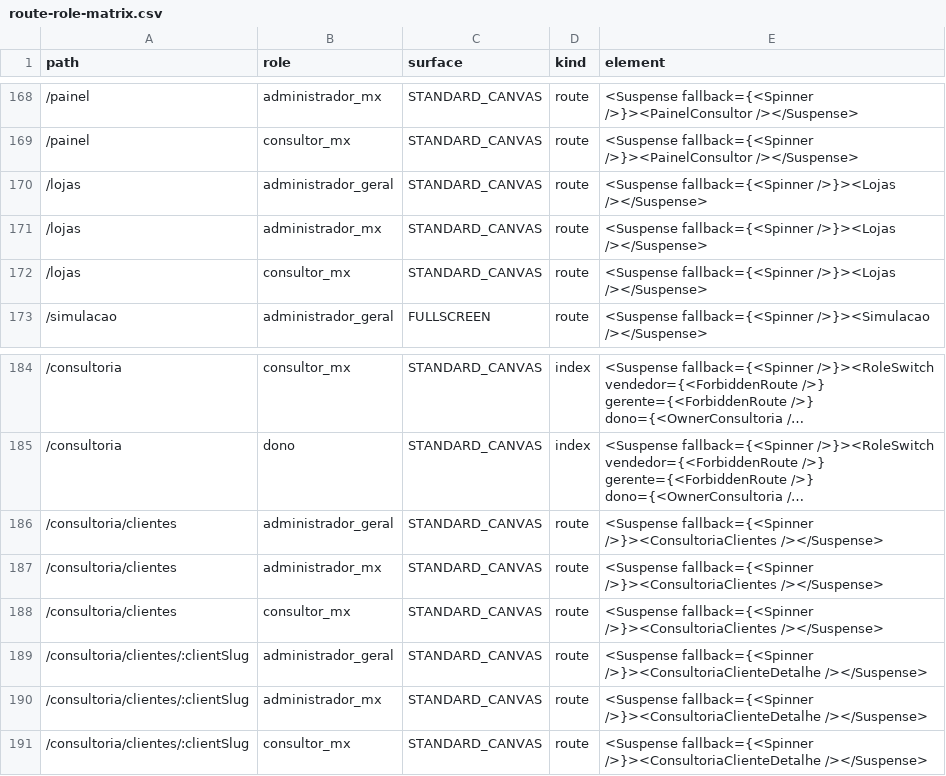
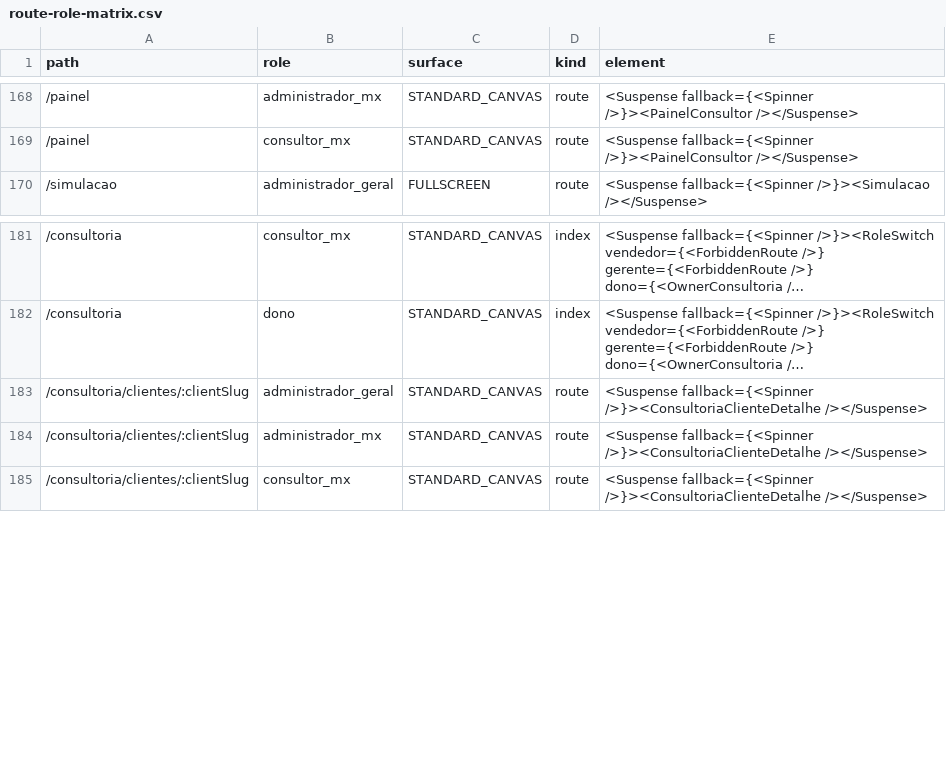
Before and after one commit to pglemos/AutoGestao, a CSV file: artifacts/route-role-inventory/route-role-matrix.csv, drawn as a sheet; only a part is shown, gaps mark what is left out; long unchanged cells end in …; the diff names each change by its address in the sheet, - before the commit and + after, or states it on an @@ line.

Commit message:
feat(ui): unificar tela e rota de Clientes e Lojas sem modos ou abas fragmentadas

```diff
--- a/artifacts/route-role-inventory/route-role-matrix.csv
+++ b/artifacts/route-role-inventory/route-role-matrix.csv
-row 170: /lojas | administrador_geral | STANDARD_CANVAS | route | <Suspense fallback={<Spinner />}><Lojas /></Suspense>
-row 171: /lojas | administrador_mx | STANDARD_CANVAS | route | <Suspense fallback={<Spinner />}><Lojas /></Suspense>
-row 172: /lojas | consultor_mx | STANDARD_CANVAS | route | <Suspense fallback={<Spinner />}><Lojas /></Suspense>
-row 186: /consultoria/clientes | administrador_geral | STANDARD_CANVAS | route | <Suspense fallback={<Spinner />}><ConsultoriaClientes /></Suspense>
-row 187: /consultoria/clientes | administrador_mx | STANDARD_CANVAS | route | <Suspense fallback={<Spinner />}><ConsultoriaClientes /></Suspense>
-row 188: /consultoria/clientes | consultor_mx | STANDARD_CANVAS | route | <Suspense fallback={<Spinner />}><ConsultoriaClientes /></Suspense>
```
Also changed, not shown: 12 other files.
